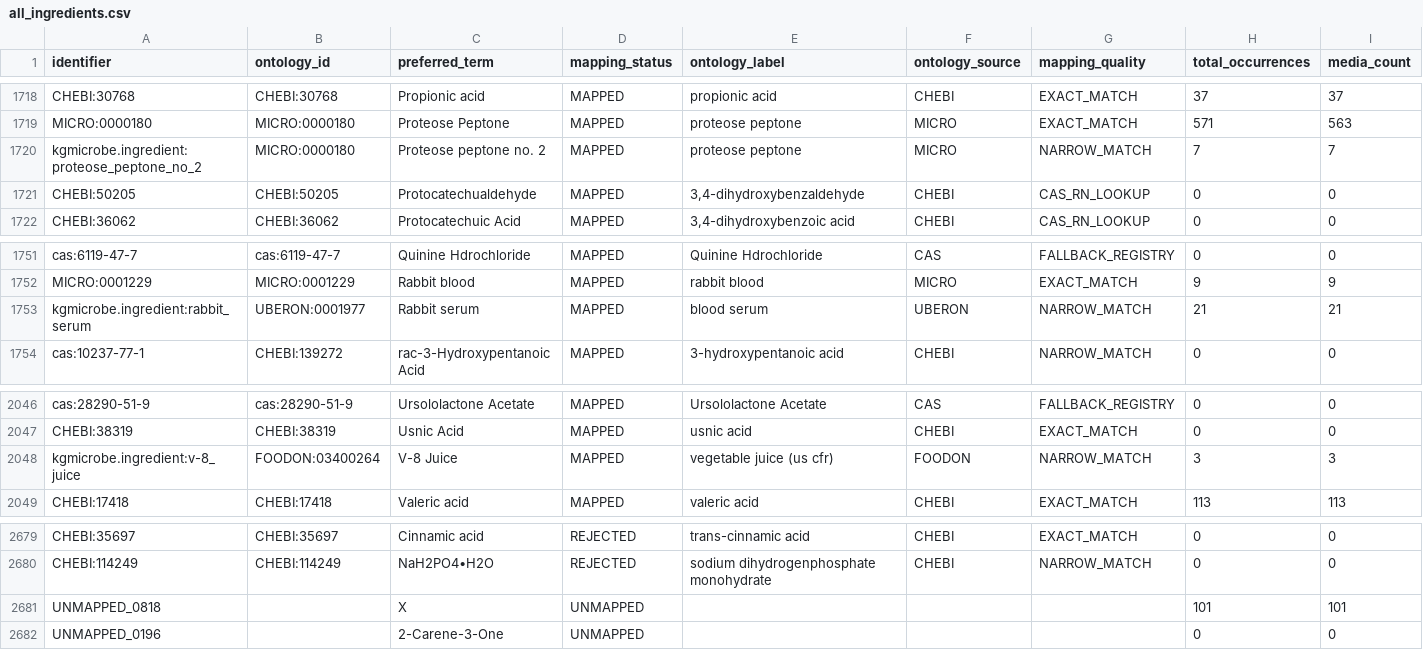
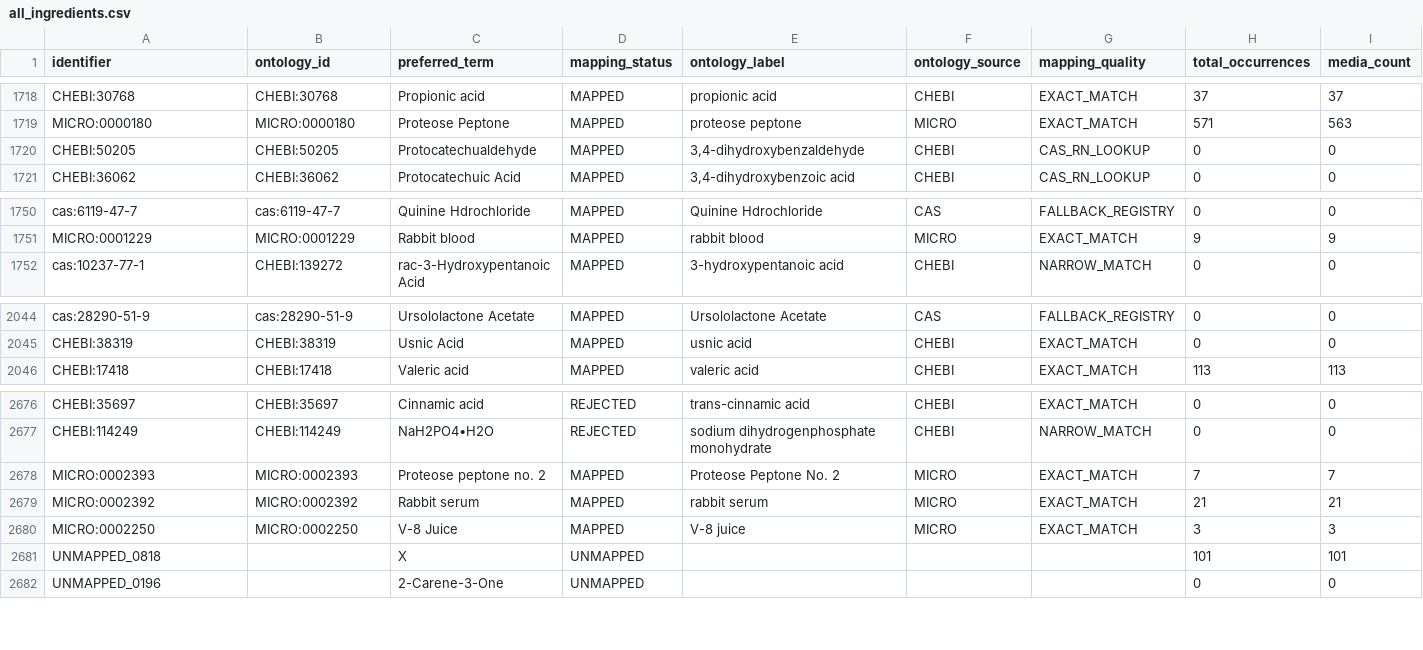
Before and after one commit to CultureBotAI/MediaIngredientMech, a CSV file: docs/data/all_ingredients.csv, drawn as a sheet; only a part is shown, gaps mark what is left out; removed rows and columns are numbered as before the commit, all else as after; rows hold the shown columns only; the diff names each change by its address in the sheet, - before the commit and + after, or states it on an @@ line.

```diff
--- a/docs/data/all_ingredients.csv
+++ b/docs/data/all_ingredients.csv
-row 1720: kgmicrobe.ingredient:proteose_peptone_no_2 | MICRO:0000180 | Proteose peptone no. 2 | MAPPED | proteose peptone | MICRO | NARROW_MATCH | 7 | 7
-row 1753: kgmicrobe.ingredient:rabbit_serum | UBERON:0001977 | Rabbit serum | MAPPED | blood serum | UBERON | NARROW_MATCH | 21 | 21
-row 2048: kgmicrobe.ingredient:v-8_juice | FOODON:03400264 | V-8 Juice | MAPPED | vegetable juice (us cfr) | FOODON | NARROW_MATCH | 3 | 3
+row 2678: MICRO:0002393 | MICRO:0002393 | Proteose peptone no. 2 | MAPPED | Proteose Peptone No. 2 | MICRO | EXACT_MATCH | 7 | 7
+row 2679: MICRO:0002392 | MICRO:0002392 | Rabbit serum | MAPPED | rabbit serum | MICRO | EXACT_MATCH | 21 | 21
+row 2680: MICRO:0002250 | MICRO:0002250 | V-8 Juice | MAPPED | V-8 juice | MICRO | EXACT_MATCH | 3 | 3
```
Also changed, not shown: data/curated/all_ingredients_index.csv, data/curated/mapped_ingredients_index.csv, 45 other files.
